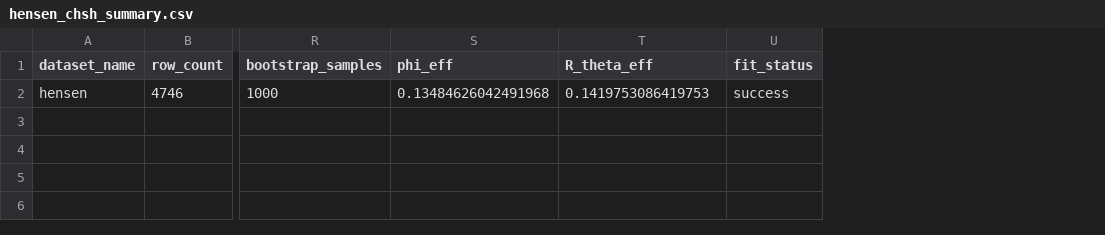
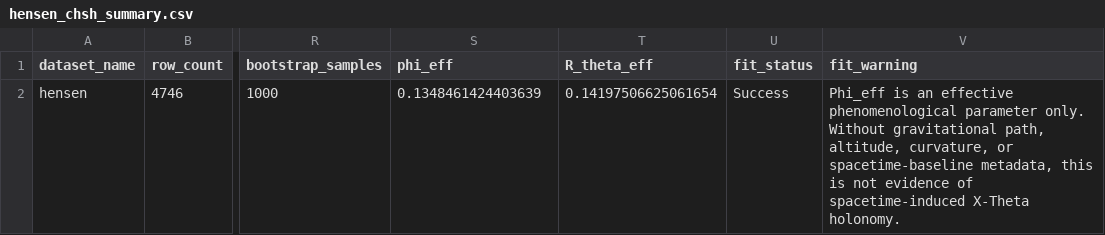
Before and after one commit to divyang4481/X-theta-framework, a CSV file: xtheta-lab/outputs/data/hensen_chsh_summary.csv, drawn as a sheet; only a part is shown, gaps mark what is left out; the diff names each change by its address in the sheet, - before the commit and + after, or states it on an @@ line.

Commit message:
feat: add batch runner for open data validation with download/cache support (#10)
- Create `run_all_open_data_validation.py` for batch processing of datasets.
- Implement automatic download and caching for the Hensen dataset in `hensen.py`.
- Update `run_open_data_validation.py` to leverage the new download logic.
- Add `requests` to `requirements.txt`.
- Setup canonical data directory structure for Hensen.
- Ensure all paths are cross-platform compatible using `pathlib`.

```diff
--- a/xtheta-lab/outputs/data/hensen_chsh_summary.csv
+++ b/xtheta-lab/outputs/data/hensen_chsh_summary.csv
+column V (fit_warning), row 2: Phi_eff is an effective phenomenological parameter only. Without gravitational path, altitude, curvature, or spacetime-baseline metadata, this is not evidence of spacetime-induced X-Theta holonomy.
-S2 (phi_eff): 0.13484626042491968
+S2 (phi_eff): 0.1348461424403639
-T2 (R_theta_eff): 0.1419753086419753
+T2 (R_theta_eff): 0.14197506625061654
-U2 (fit_status): success
+U2 (fit_status): Success
```
Also changed, not shown: 6 other files.
